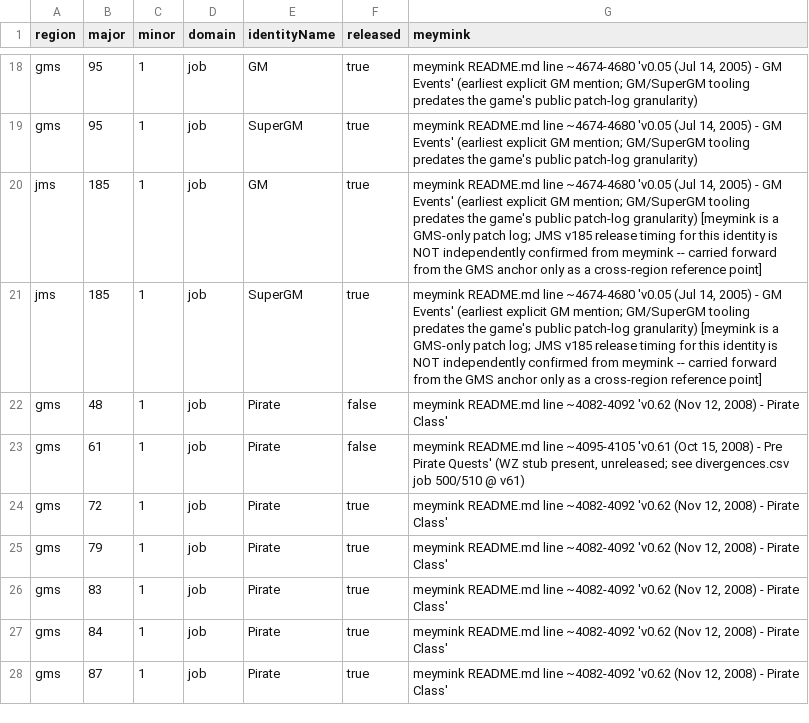
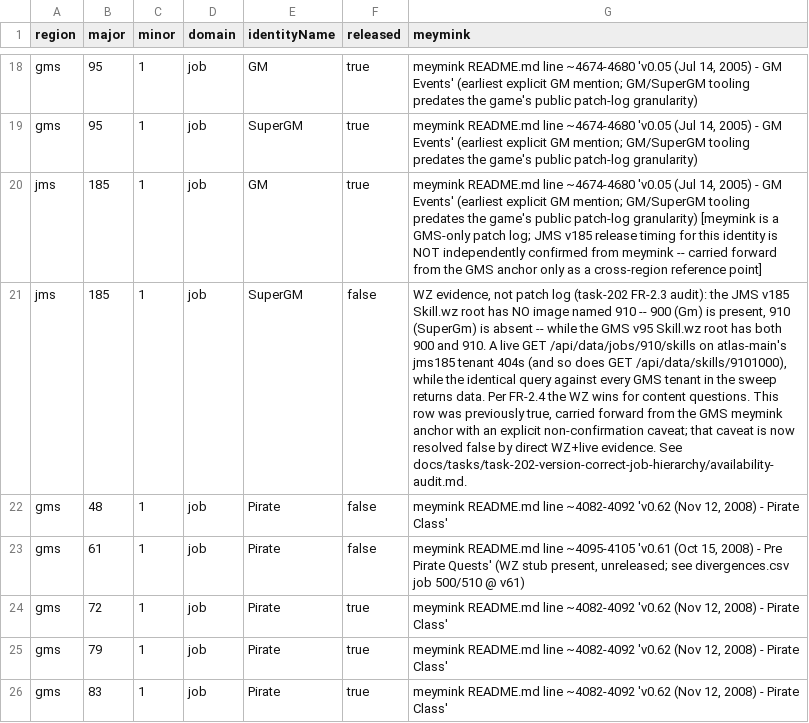
Before and after one commit to Chronicle20/atlas, a CSV file: docs/tasks/task-187-version-aware-id-semantics/audit/availability.csv, drawn as a sheet; only a part is shown, gaps mark what is left out; the shorter side is filled out with more unchanged rows; the diff names each change by its address in the sheet, - before the commit and + after, or states it on an @@ line.

```diff
--- a/docs/tasks/task-187-version-aware-id-semantics/audit/availability.csv
+++ b/docs/tasks/task-187-version-aware-id-semantics/audit/availability.csv
-F21 (released): true
+F21 (released): false
-G21 (meymink): meymink README.md line ~4674-4680 'v0.05 (Jul 14, 2005) - GM Events' (earliest explicit GM mention; GM/SuperGM tooling predates the game's public patch-log granularity) [meymink is a GMS-only patch log; JMS v185 release timing for this identity is NOT independently confirmed from meymink -- carried forward from the GMS anchor only as a cross-region reference point]
+G21 (meymink): WZ evidence, not patch log (task-202 FR-2.3 audit): the JMS v185 Skill.wz root has NO image named 910 -- 900 (Gm) is present, 910 (SuperGm) is absent -- while the GMS v95 Skill.wz root has both 900 and 910. A live GET /api/data/jobs/910/skills on atlas-main's jms185 tenant 404s (and so does GET /api/data/skills/9101000), while the identical query against every GMS tenant in the sweep returns data. Per FR-2.4 the WZ wins for content questions. This row was previously true, carried forward from the GMS meymink anchor with an explicit non-confirmation caveat; that caveat is now resolved false by direct WZ+live evidence. See docs/tasks/task-202-version-correct-job-hierarchy/availability-audit.md.
```
Also changed, not shown: 3 other files.
